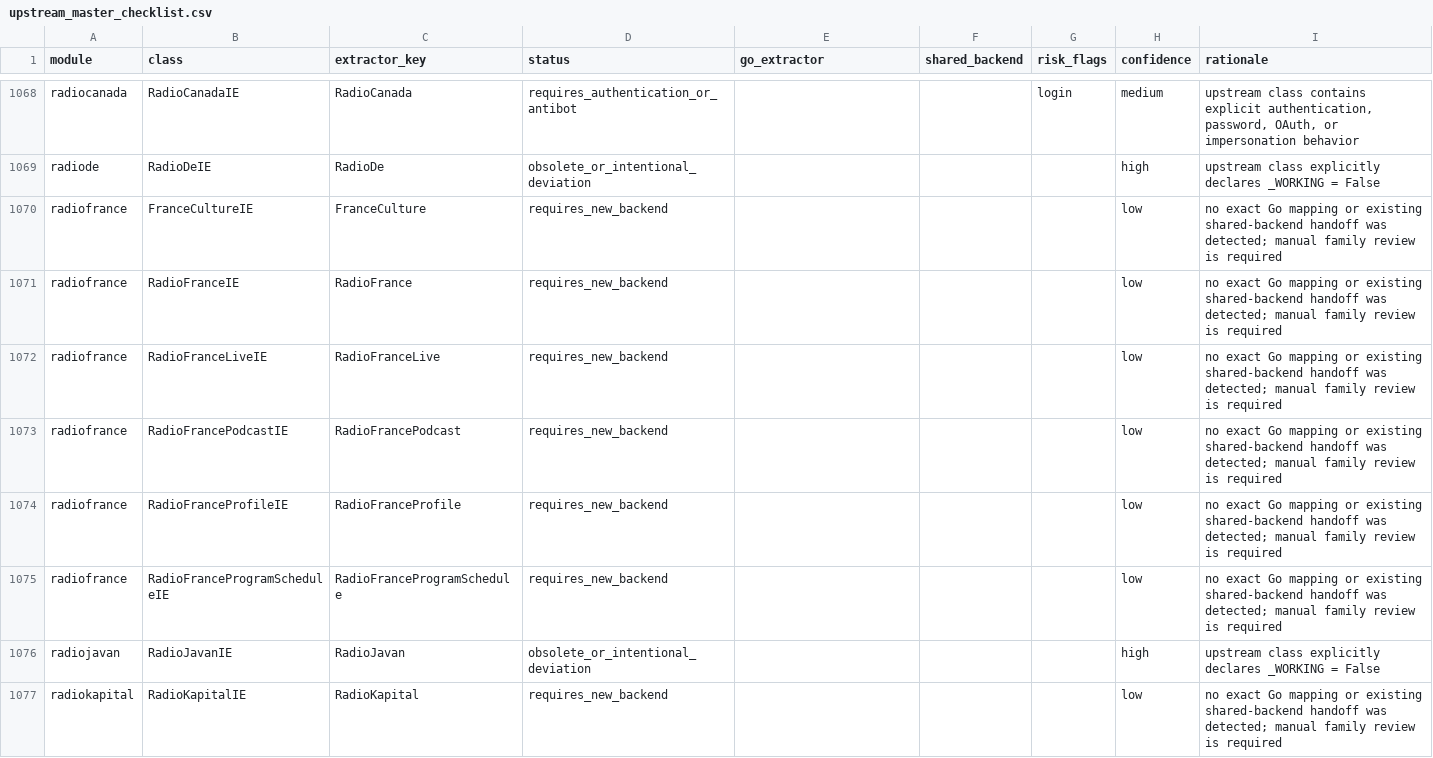
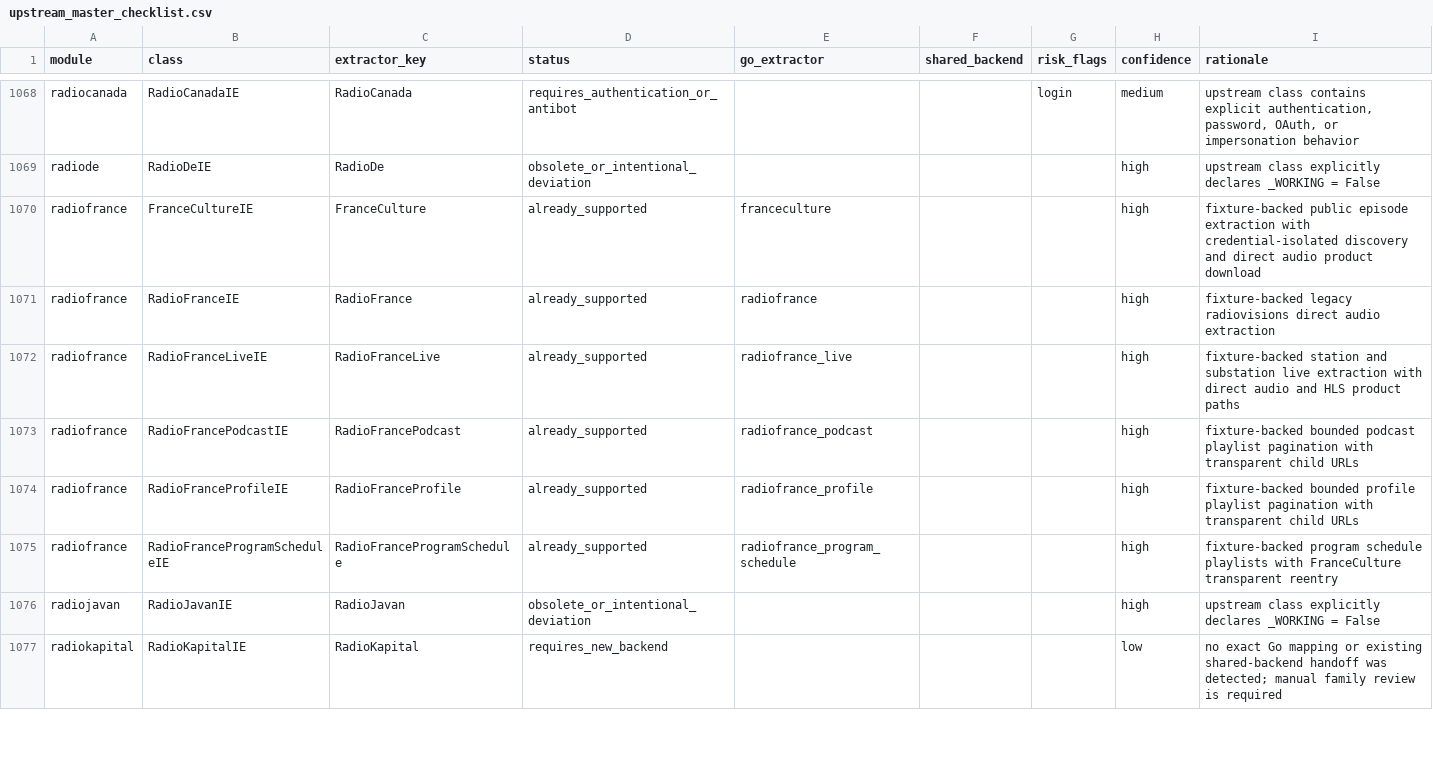
Before and after one commit to tejasa97/youtube_dlp, a CSV file: conformance/extractors/upstream_master_checklist.csv, drawn as a sheet; only a part is shown, gaps mark what is left out.

Commit message:
feat: add Radio France public media family

```diff
--- a/conformance/extractors/upstream_master_checklist.csv
+++ b/conformance/extractors/upstream_master_checklist.csv
@@ -1069,8 +1069,8 @@ radiocanada,RadioCanadaIE,RadioCanada,requires_authentication_or_antibot,,,login
 radiode,RadioDeIE,RadioDe,obsolete_or_intentional_deviation,,,,high,upstream class explicitly declares _WORKING = False
-radiofrance,FranceCultureIE,FranceCulture,requires_new_backend,,,,low,no exact Go mapping or existing shared-backend handoff was detected; manual family review is required
-radiofrance,RadioFranceIE,RadioFrance,requires_new_backend,,,,low,no exact Go mapping or existing shared-backend handoff was detected; manual family review is required
-radiofrance,RadioFranceLiveIE,RadioFranceLive,requires_new_backend,,,,low,no exact Go mapping or existing shared-backend handoff was detected; manual family review is required
-radiofrance,RadioFrancePodcastIE,RadioFrancePodcast,requires_new_backend,,,,low,no exact Go mapping or existing shared-backend handoff was detected; manual family review is required
-radiofrance,RadioFranceProfileIE,RadioFranceProfile,requires_new_backend,,,,low,no exact Go mapping or existing shared-backend handoff was detected; manual family review is required
-radiofrance,RadioFranceProgramScheduleIE,RadioFranceProgramSchedule,requires_new_backend,,,,low,no exact Go mapping or existing shared-backend handoff was detected; manual family review is required
+radiofrance,FranceCultureIE,FranceCulture,already_supported,franceculture,,,high,fixture-backed public episode extraction with credential-isolated discovery and direct audio product download
+radiofrance,RadioFranceIE,RadioFrance,already_supported,radiofrance,,,high,fixture-backed legacy radiovisions direct audio extraction
+radiofrance,RadioFranceLiveIE,RadioFranceLive,already_supported,radiofrance_live,,,high,fixture-backed station and substation live extraction with direct audio and HLS product paths
+radiofrance,RadioFrancePodcastIE,RadioFrancePodcast,already_supported,radiofrance_podcast,,,high,fixture-backed bounded podcast playlist pagination with transparent child URLs
+radiofrance,RadioFranceProfileIE,RadioFranceProfile,already_supported,radiofrance_profile,,,high,fixture-backed bounded profile playlist pagination with transparent child URLs
+radiofrance,RadioFranceProgramScheduleIE,RadioFranceProgramSchedule,already_supported,radiofrance_program_schedule,,,high,fixture-backed program schedule playlists with FranceCulture transparent reentry
 radiojavan,RadioJavanIE,RadioJavan,obsolete_or_intentional_deviation,,,,high,upstream class explicitly declares _WORKING = False
```
Also changed, not shown: 25 other files.
